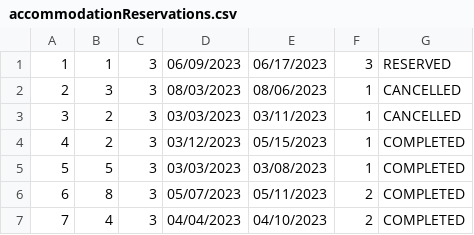
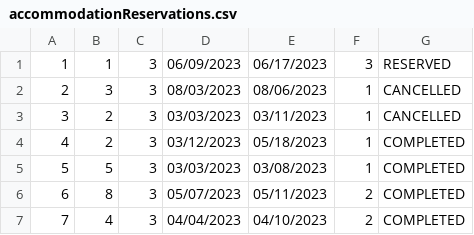
Before and after one commit to anastano/group-3-team-B, a CSV file: SIMS_HCI_Project/SIMS_HCI_Project/Resources/Database/accommodationReservations.csv, drawn as a sheet; only a part is shown.

```diff
--- a/SIMS_HCI_Project/SIMS_HCI_Project/Resources/Database/accommodationReservations.csv
+++ b/SIMS_HCI_Project/SIMS_HCI_Project/Resources/Database/accommodationReservations.csv
@@ -3,3 +3,3 @@
 3|2|3|03/03/2023|03/11/2023|1|CANCELLED
-4|2|3|03/12/2023|05/15/2023|1|COMPLETED
+4|2|3|03/12/2023|05/18/2023|1|COMPLETED
 5|5|3|03/03/2023|03/08/2023|1|COMPLETED
```
Also changed, not shown: 22 other files.
